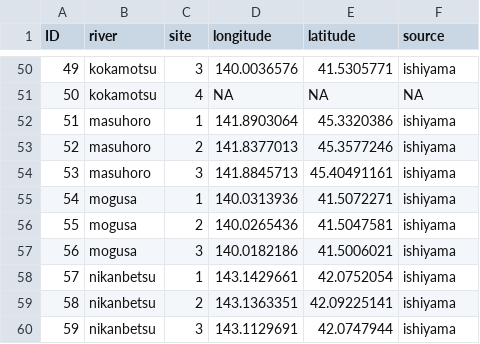
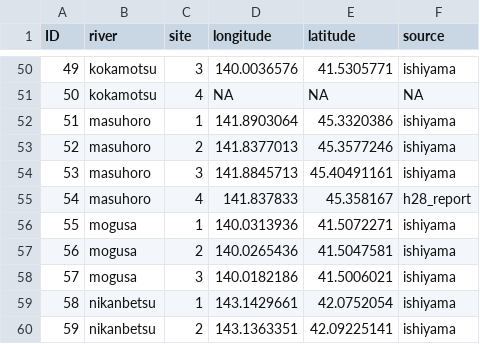
Before and after one commit to aterui/public-proj_fishery-stability, a CSV file: code_empirical/data_gis/site-coordinate_hogosuimen_terui-org-2019.csv, drawn as a sheet; only a part is shown, gaps mark what is left out; the shorter side is filled out with more unchanged rows; addresses are those after the commit; the diff names each change by its address in the sheet, - before the commit and + after, or states it on an @@ line.

Commit message:
edits: site coordinates

```diff
--- a/code_empirical/data_gis/site-coordinate_hogosuimen_terui-org-2019.csv
+++ b/code_empirical/data_gis/site-coordinate_hogosuimen_terui-org-2019.csv
+row 55: 54 | masuhoro | 4 | 141.837833 | 45.358167 | h28_report
@@ column A (ID) renumbered from row 56 down @@
```
